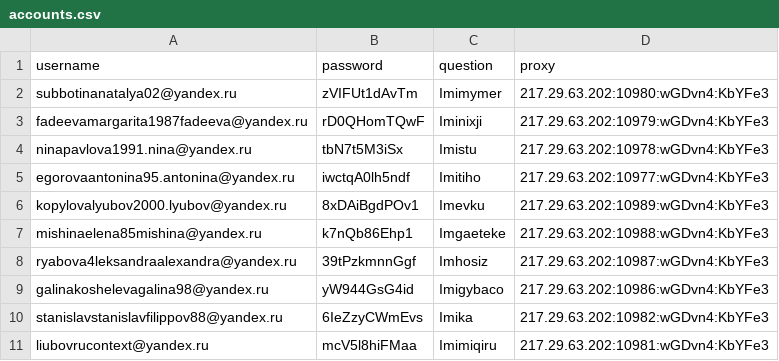
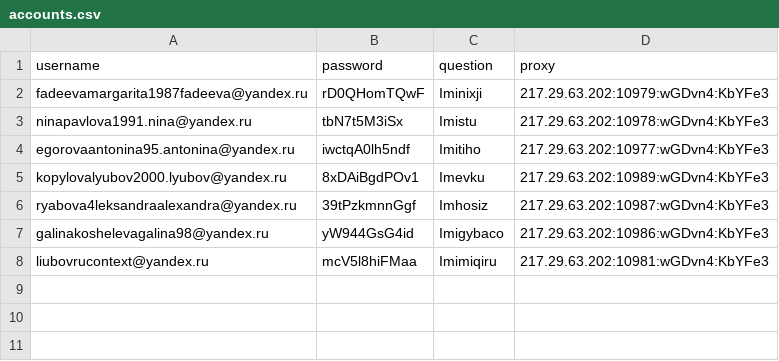
Before and after one commit to maximaxi-a11y/Solvecap, a CSV file: accounts.csv, drawn as a sheet; the diff names each change by its address in the sheet, - before the commit and + after, or states it on an @@ line.

```diff
--- a/accounts.csv
+++ b/accounts.csv
-row 2: subbotinanatalya02@yandex.ru | zVIFUt1dAvTm | Imimymer | 217.29.63.202:10980:wGDvn4:KbYFe3
-row 7: mishinaelena85mishina@yandex.ru | k7nQb86Ehp1 | Imgaeteke | 217.29.63.202:10988:wGDvn4:KbYFe3
-row 10: stanislavstanislavfilippov88@yandex.ru | 6IeZzyCWmEvs | Imika | 217.29.63.202:10982:wGDvn4:KbYFe3
```
Also changed, not shown: 17 other files.
